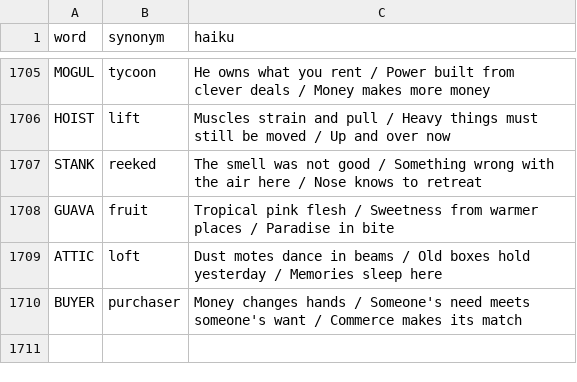
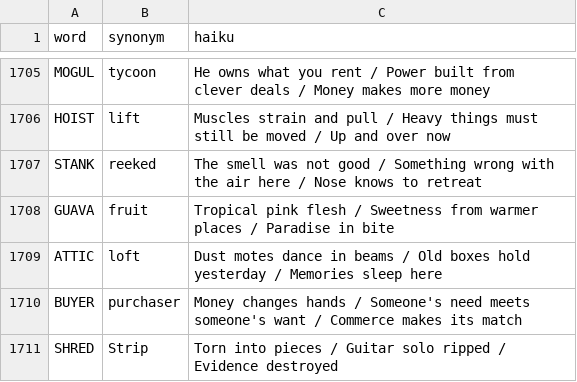
Before and after one commit to 8080Games/WordleMatch, a CSV file: wwwroot/historical_hints.csv, drawn as a sheet; only a part is shown, gaps mark what is left out.

Commit message:
Add Wordle word: SHRED (game #1712, 2/25/2026)

```diff
--- a/wwwroot/historical_hints.csv
+++ b/wwwroot/historical_hints.csv
@@ -1710 +1710,2 @@ ATTIC,loft,"Dust motes dance in beams / Old boxes hold yesterday / Memories slee
 BUYER,purchaser,"Money changes hands / Someone's need meets someone's want / Commerce makes its match"
+SHRED,Strip,"Torn into pieces / Guitar solo ripped / Evidence destroyed"
```
Also changed, not shown: wwwroot/historical-words.csv, wwwroot/used-words.csv, 1 other file.
